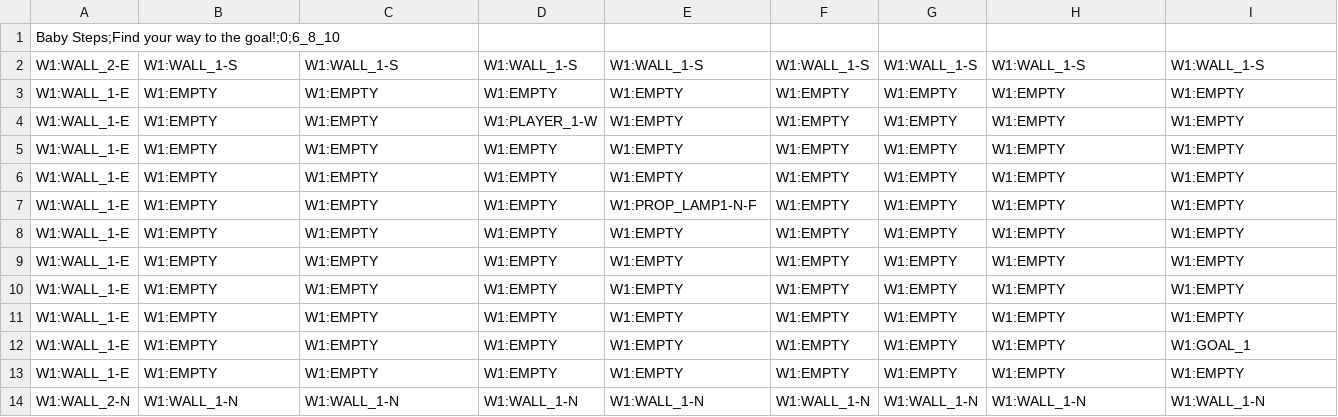
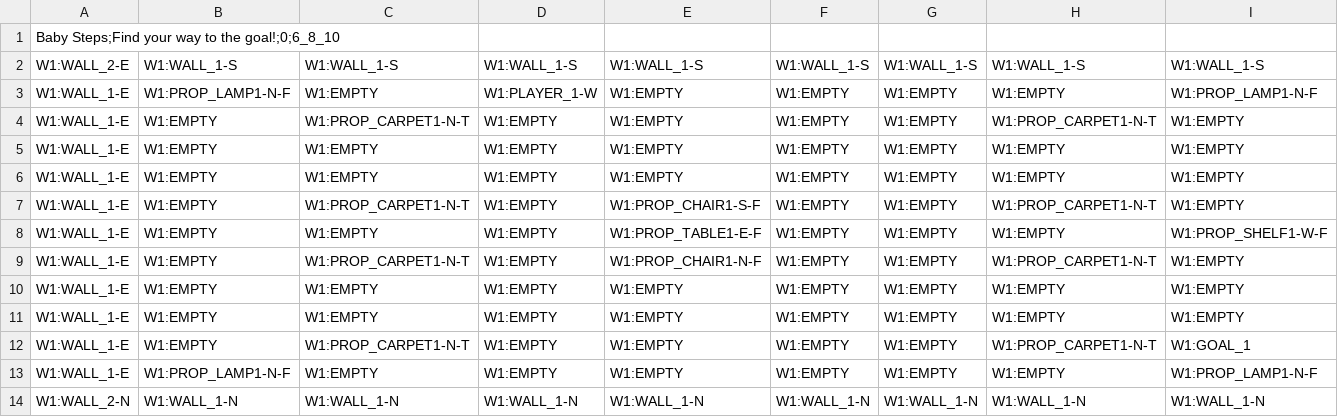
Before and after one commit to Bonk-Inc/gmtk-2022, a CSV file: Assets/Resources/Levels/Level-1.csv, drawn as a sheet; only a part is shown; removed rows and columns are numbered as before the commit, all else as after; rows hold the shown columns only; the diff names each change by its address in the sheet, - before the commit and + after, or states it on an @@ line.

Commit message:
level 1 update

```diff
--- a/Assets/Resources/Levels/Level-1.csv
+++ b/Assets/Resources/Levels/Level-1.csv
-B3: W1:EMPTY
+B3: W1:PROP_LAMP1-N-F
-D3: W1:EMPTY
+D3: W1:PLAYER_1-W
-I3: W1:EMPTY
+I3: W1:PROP_LAMP1-N-F
-C4: W1:EMPTY
+C4: W1:PROP_CARPET1-N-T
-D4: W1:PLAYER_1-W
+D4: W1:EMPTY
-H4: W1:EMPTY
+H4: W1:PROP_CARPET1-N-T
+row 7: W1:WALL_1-E | W1:EMPTY | W1:PROP_CARPET1-N-T | W1:EMPTY | W1:PROP_CHAIR1-S-F | W1:EMPTY | W1:EMPTY | W1:PROP_CARPET1-N-T | W1:EMPTY
-E8: W1:PROP_LAMP1-N-F
+E8: W1:PROP_TABLE1-E-F
-I8: W1:EMPTY
+I8: W1:PROP_SHELF1-W-F
+row 9: W1:WALL_1-E | W1:EMPTY | W1:PROP_CARPET1-N-T | W1:EMPTY | W1:PROP_CHAIR1-N-F | W1:EMPTY | W1:EMPTY | W1:PROP_CARPET1-N-T | W1:EMPTY
-row 10: W1:WALL_1-E | W1:EMPTY | W1:EMPTY | W1:EMPTY | W1:EMPTY | W1:EMPTY | W1:EMPTY | W1:EMPTY | W1:EMPTY
-row 11: W1:WALL_1-E | W1:EMPTY | W1:EMPTY | W1:EMPTY | W1:EMPTY | W1:EMPTY | W1:EMPTY | W1:EMPTY | W1:EMPTY
-C12: W1:EMPTY
+C12: W1:PROP_CARPET1-N-T
-H12: W1:EMPTY
+H12: W1:PROP_CARPET1-N-T
-B13: W1:EMPTY
+B13: W1:PROP_LAMP1-N-F
-I13: W1:EMPTY
+I13: W1:PROP_LAMP1-N-F
```
Also changed, not shown: 1 other file.
